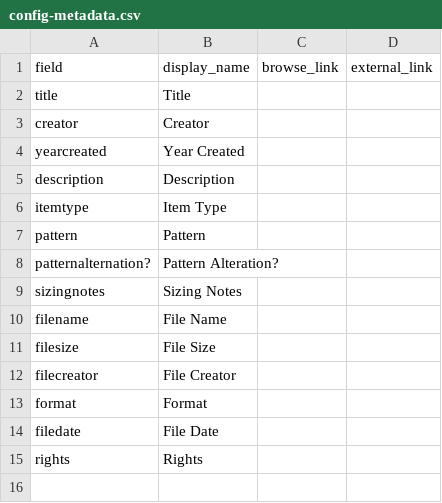
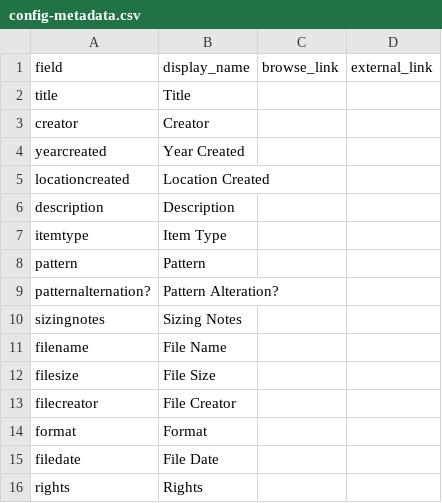
Before and after one commit to annaluri/crochet-collection, a CSV file: _data/config-metadata.csv, drawn as a sheet; the diff names each change by its address in the sheet, - before the commit and + after, or states it on an @@ line.

Commit message:
Update config-metadata.csv

```diff
--- a/_data/config-metadata.csv
+++ b/_data/config-metadata.csv
+row 5: locationcreated | Location Created
```
